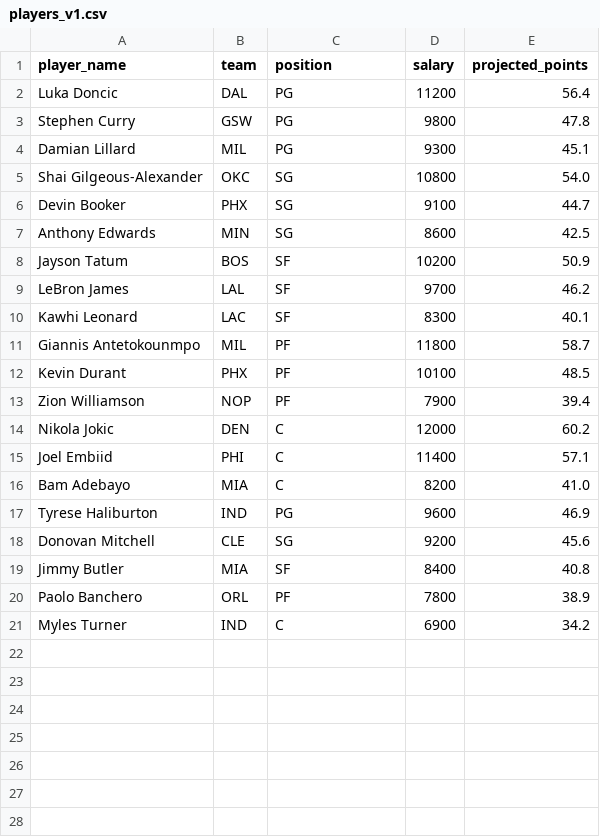
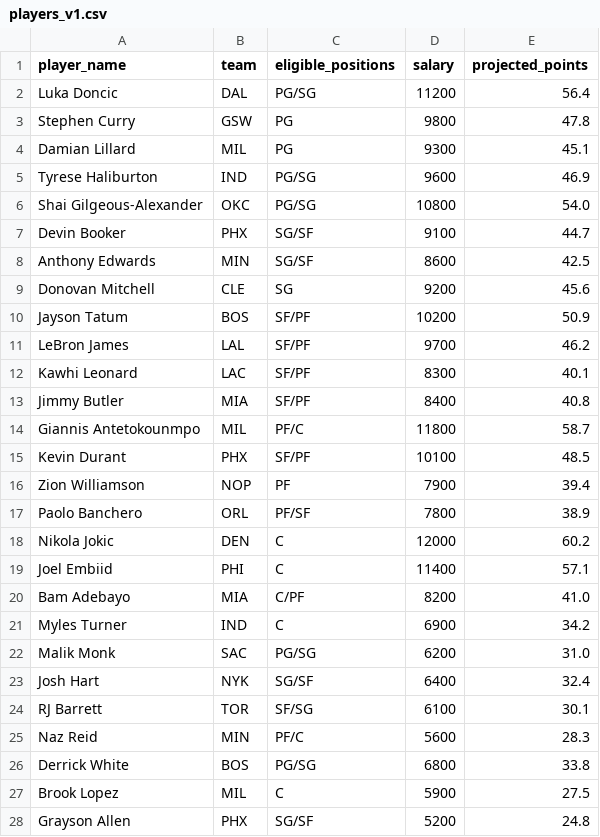
Before and after one commit to davidassio/nba-fantasy-optimizer, a CSV file: data/raw/players_v1.csv, drawn as a sheet; only a part is shown; the diff covers the shown part only.

Commit message:
Add V2 slot-based optimizer with multi-position eligibility

```diff
--- a/data/raw/players_v1.csv
+++ b/data/raw/players_v1.csv
@@ -1,21 +1,28 @@
-player_name,team,position,salary,projected_points
-Luka Doncic,DAL,PG,11200,56.4
+player_name,team,eligible_positions,salary,projected_points
+Luka Doncic,DAL,PG/SG,11200,56.4
 Stephen Curry,GSW,PG,9800,47.8
 Damian Lillard,MIL,PG,9300,45.1
-Shai Gilgeous-Alexander,OKC,SG,10800,54.0
-Devin Booker,PHX,SG,9100,44.7
-Anthony Edwards,MIN,SG,8600,42.5
-Jayson Tatum,BOS,SF,10200,50.9
-LeBron James,LAL,SF,9700,46.2
-Kawhi Leonard,LAC,SF,8300,40.1
-Giannis Antetokounmpo,MIL,PF,11800,58.7
-Kevin Durant,PHX,PF,10100,48.5
+Tyrese Haliburton,IND,PG/SG,9600,46.9
+Shai Gilgeous-Alexander,OKC,PG/SG,10800,54.0
+Devin Booker,PHX,SG/SF,9100,44.7
+Anthony Edwards,MIN,SG/SF,8600,42.5
+Donovan Mitchell,CLE,SG,9200,45.6
+Jayson Tatum,BOS,SF/PF,10200,50.9
+LeBron James,LAL,SF/PF,9700,46.2
+Kawhi Leonard,LAC,SF/PF,8300,40.1
+Jimmy Butler,MIA,SF/PF,8400,40.8
+Giannis Antetokounmpo,MIL,PF/C,11800,58.7
+Kevin Durant,PHX,SF/PF,10100,48.5
 Zion Williamson,NOP,PF,7900,39.4
+Paolo Banchero,ORL,PF/SF,7800,38.9
 Nikola Jokic,DEN,C,12000,60.2
 Joel Embiid,PHI,C,11400,57.1
-Bam Adebayo,MIA,C,8200,41.0
-Tyrese Haliburton,IND,PG,9600,46.9
-Donovan Mitchell,CLE,SG,9200,45.6
-Jimmy Butler,MIA,SF,8400,40.8
-Paolo Banchero,ORL,PF,7800,38.9
+Bam Adebayo,MIA,C/PF,8200,41.0
 Myles Turner,IND,C,6900,34.2
+Malik Monk,SAC,PG/SG,6200,31.0
+Josh Hart,NYK,SG/SF,6400,32.4
+RJ Barrett,TOR,SF/SG,6100,30.1
+Naz Reid,MIN,PF/C,5600,28.3
+Derrick White,BOS,PG/SG,6800,33.8
+Brook Lopez,MIL,C,5900,27.5
+Grayson Allen,PHX,SG/SF,5200,24.8
```
Also changed, not shown: 1 added row elsewhere in this file, 5 other files.
